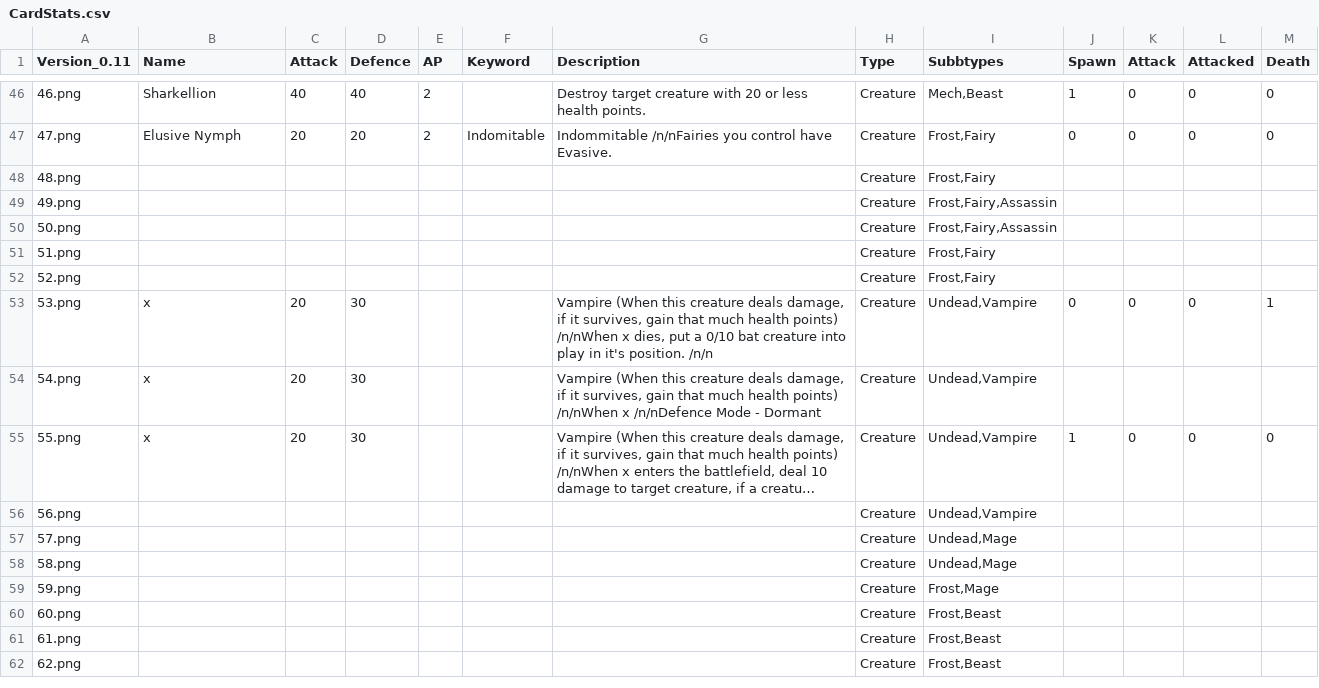
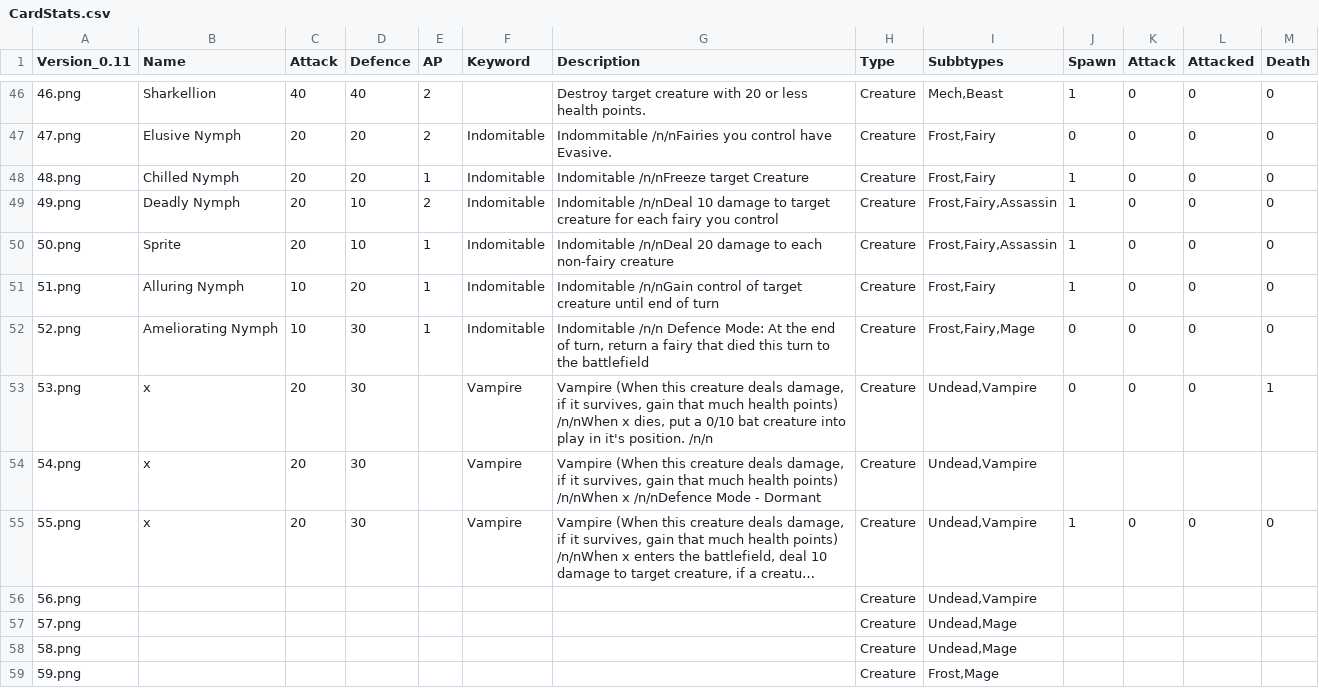
Before and after one commit to jonbruce2002/CardGame, a CSV file: CardStats.csv, drawn as a sheet; only a part is shown, gaps mark what is left out; the shorter side is filled out with more unchanged rows; long unchanged cells end in …; the diff names each change by its address in the sheet, - before the commit and + after, or states it on an @@ line.

Commit message:
Update CardStats.csv

```diff
--- a/CardStats.csv
+++ b/CardStats.csv
-B48 (Name): (empty)
+B48 (Name): Chilled Nymph
-C48:C50 (Attack): (empty)
+C48:C50 (Attack): 20
-D48 (Defence): (empty)
+D48 (Defence): 20
-E48 (AP): (empty)
+E48 (AP): 1
-F48:F52 (Keyword): (empty)
+F48:F52 (Keyword): Indomitable
-G48 (Description): (empty)
+G48 (Description): Indomitable /n/nFreeze target Creature
-J48:J51 (Spawn): (empty)
+J48:J51 (Spawn): 1
-K48:K52 (Attack): (empty)
+K48:K52 (Attack): 0
-L48:L52 (Attacked): (empty)
+L48:L52 (Attacked): 0
-M48:M52 (Death): (empty)
+M48:M52 (Death): 0
-B49 (Name): (empty)
+B49 (Name): Deadly Nymph
-D49:D50 (Defence): (empty)
+D49:D50 (Defence): 10
-E49 (AP): (empty)
+E49 (AP): 2
-G49 (Description): (empty)
+G49 (Description): Indomitable /n/nDeal 10 damage to target creature for each fairy you control
-B50 (Name): (empty)
+B50 (Name): Sprite
-E50:E52 (AP): (empty)
+E50:E52 (AP): 1
-G50 (Description): (empty)
+G50 (Description): Indomitable /n/nDeal 20 damage to each non-fairy creature
-B51 (Name): (empty)
+B51 (Name): Alluring Nymph
-C51:C52 (Attack): (empty)
+C51:C52 (Attack): 10
-D51 (Defence): (empty)
+D51 (Defence): 20
-G51 (Description): (empty)
+G51 (Description): Indomitable /n/nGain control of target creature until end of turn
-B52 (Name): (empty)
+B52 (Name): Ameliorating Nymph
-D52 (Defence): (empty)
+D52 (Defence): 30
-G52 (Description): (empty)
+G52 (Description): Indomitable /n/n Defence Mode: At the end of turn, return a fairy that died this turn to the battlefield
-I52 (Subbtypes): Frost,Fairy
+I52 (Subbtypes): Frost,Fairy,Mage
-J52 (Spawn): (empty)
+J52 (Spawn): 0
-F53:F55 (Keyword): (empty)
+F53:F55 (Keyword): Vampire
```
